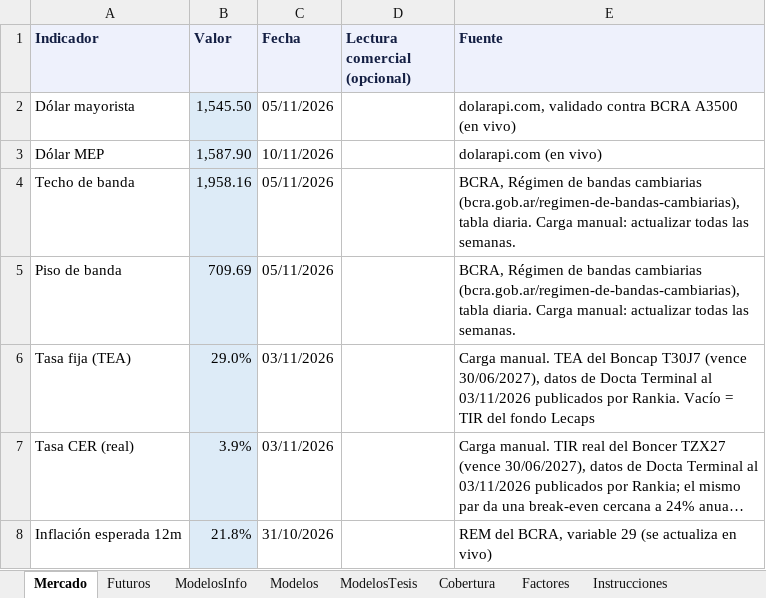
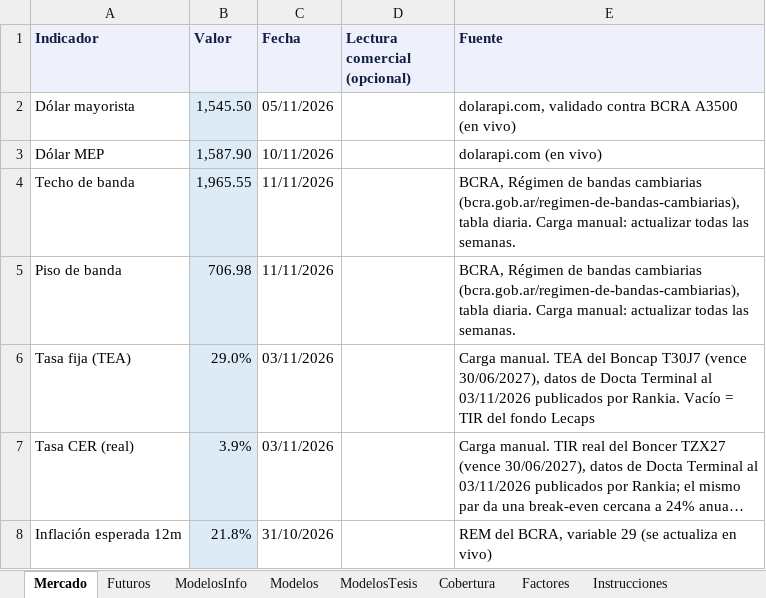
Before and after one commit to mfriedB/fondos, an Excel workbook: comercial.xlsx, sheet Mercado, drawn as a sheet; long unchanged cells end in …; values as stored, in another font and other column widths than the file's, no borders; the diff names each change by its address in the sheet, - before the commit and + after, or states it on an @@ line.

```diff
--- a/comercial.xlsx (sheet Mercado)
+++ b/comercial.xlsx (sheet Mercado)
-B4 (Valor): 1,958.16
+B4 (Valor): 1,965.55
-C4:C5 (Fecha): 05/11/2026
+C4:C5 (Fecha): 11/11/2026
-B5 (Valor): 709.69
+B5 (Valor): 706.98
```
Also changed, not shown: vencimientos.xlsx, 2 other files.
